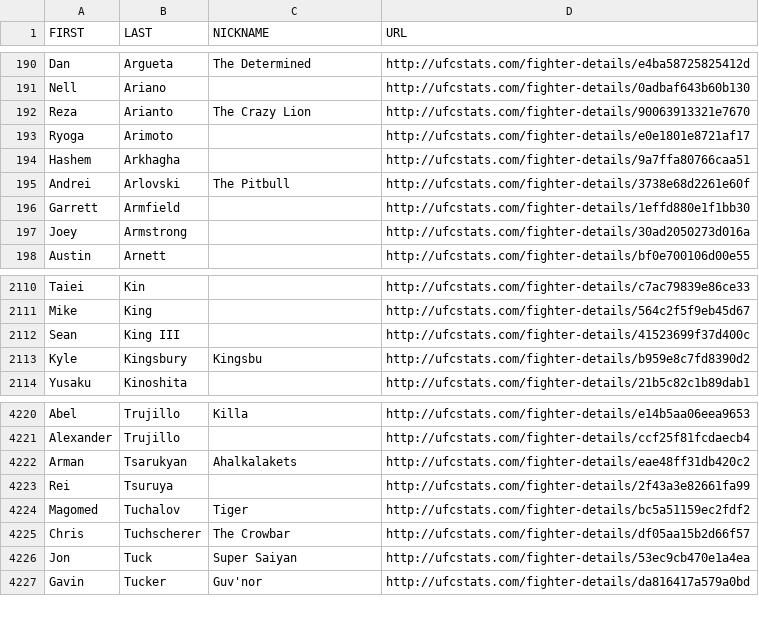
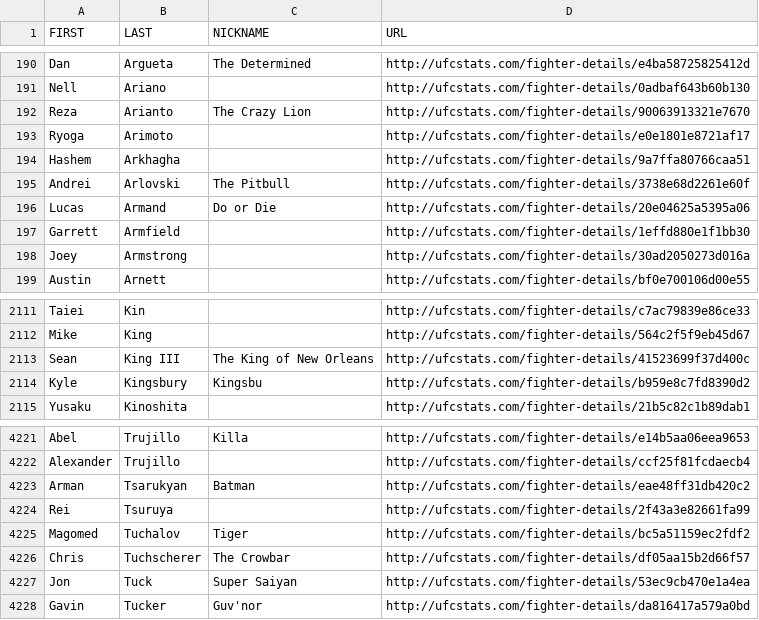
Before and after one commit to Greco1899/scrape_ufc_stats, a CSV file: ufc_fighter_details.csv, drawn as a sheet; only a part is shown, gaps mark what is left out.

```diff
--- a/ufc_fighter_details.csv
+++ b/ufc_fighter_details.csv
@@ -195,2 +195,3 @@ Hashem,Arkhagha,,http://ufcstats.com/fighter-details/9a7ffa80766caa51
 Andrei,Arlovski,The Pitbull,http://ufcstats.com/fighter-details/3738e68d2261e60f
+Lucas,Armand,Do or Die,http://ufcstats.com/fighter-details/20e04625a5395a06
 Garrett,Armfield,,http://ufcstats.com/fighter-details/1effd880e1f1bb30
@@ -2111,3 +2112,3 @@ Taiei,Kin,,http://ufcstats.com/fighter-details/c7ac79839e86ce33
 Mike,King,,http://ufcstats.com/fighter-details/564c2f5f9eb45d67
-Sean,King III,,http://ufcstats.com/fighter-details/41523699f37d400c
+Sean,King III,The King of New Orleans,http://ufcstats.com/fighter-details/41523699f37d400c
 Kyle,Kingsbury,Kingsbu,http://ufcstats.com/fighter-details/b959e8c7fd8390d2
@@ -4221,3 +4222,3 @@ Abel,Trujillo,Killa,http://ufcstats.com/fighter-details/e14b5aa06eea9653
 Alexander,Trujillo,,http://ufcstats.com/fighter-details/ccf25f81fcdaecb4
-Arman,Tsarukyan,Ahalkalakets,http://ufcstats.com/fighter-details/eae48ff31db420c2
+Arman,Tsarukyan,Batman,http://ufcstats.com/fighter-details/eae48ff31db420c2
 Rei,Tsuruya,,http://ufcstats.com/fighter-details/2f43a3e82661fa99
```
Also changed, not shown: ufc_fighter_tott.csv.
